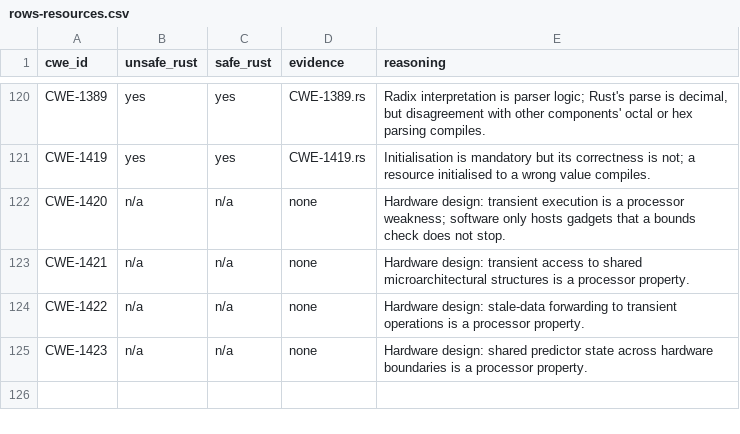
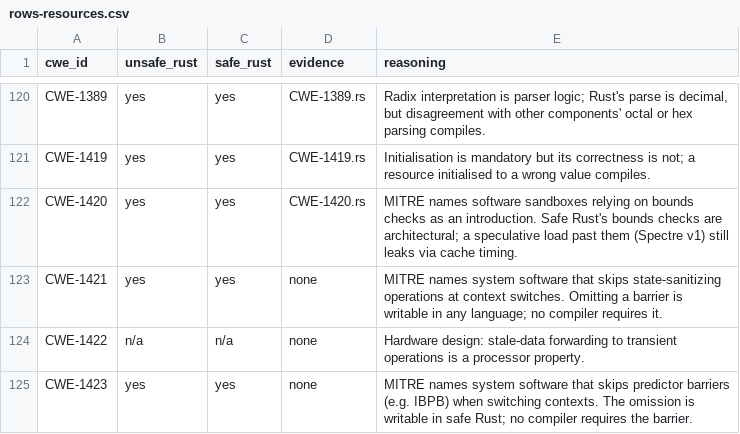
Before and after one commit to martinholovsky/corten-rs, a CSV file: audit/applicability/rows-resources.csv, drawn as a sheet; only a part is shown, gaps mark what is left out.

```diff
--- a/audit/applicability/rows-resources.csv
+++ b/audit/applicability/rows-resources.csv
@@ -121,5 +121,5 @@ CWE-1389,yes,yes,CWE-1389.rs,"Radix interpretation is parser logic; Rust's parse
 CWE-1419,yes,yes,CWE-1419.rs,Initialisation is mandatory but its correctness is not; a resource initialised to a wrong value compiles.
-CWE-1420,n/a,n/a,none,Hardware design: transient execution is a processor weakness; software only hosts gadgets that a bounds check does not stop.
-CWE-1421,n/a,n/a,none,Hardware design: transient access to shared microarchitectural structures is a processor property.
+CWE-1420,yes,yes,CWE-1420.rs,MITRE names software sandboxes relying on bounds checks as an introduction. Safe Rust's bounds checks are architectural; a speculative load past them (Spectre v1) still leaks via cache timing.
+CWE-1421,yes,yes,none,MITRE names system software that skips state-sanitizing operations at context switches. Omitting a barrier is writable in any language; no compiler requires it.
 CWE-1422,n/a,n/a,none,Hardware design: stale-data forwarding to transient operations is a processor property.
-CWE-1423,n/a,n/a,none,Hardware design: shared predictor state across hardware boundaries is a processor property.
+CWE-1423,yes,yes,none,MITRE names system software that skips predictor barriers (e.g. IBPB) when switching contexts. The omission is writable in safe Rust; no compiler requires the barrier.
```
Also changed, not shown: audit/applicability/rows-files-exposure.csv, audit/applicability/table.csv, 14 other files.
